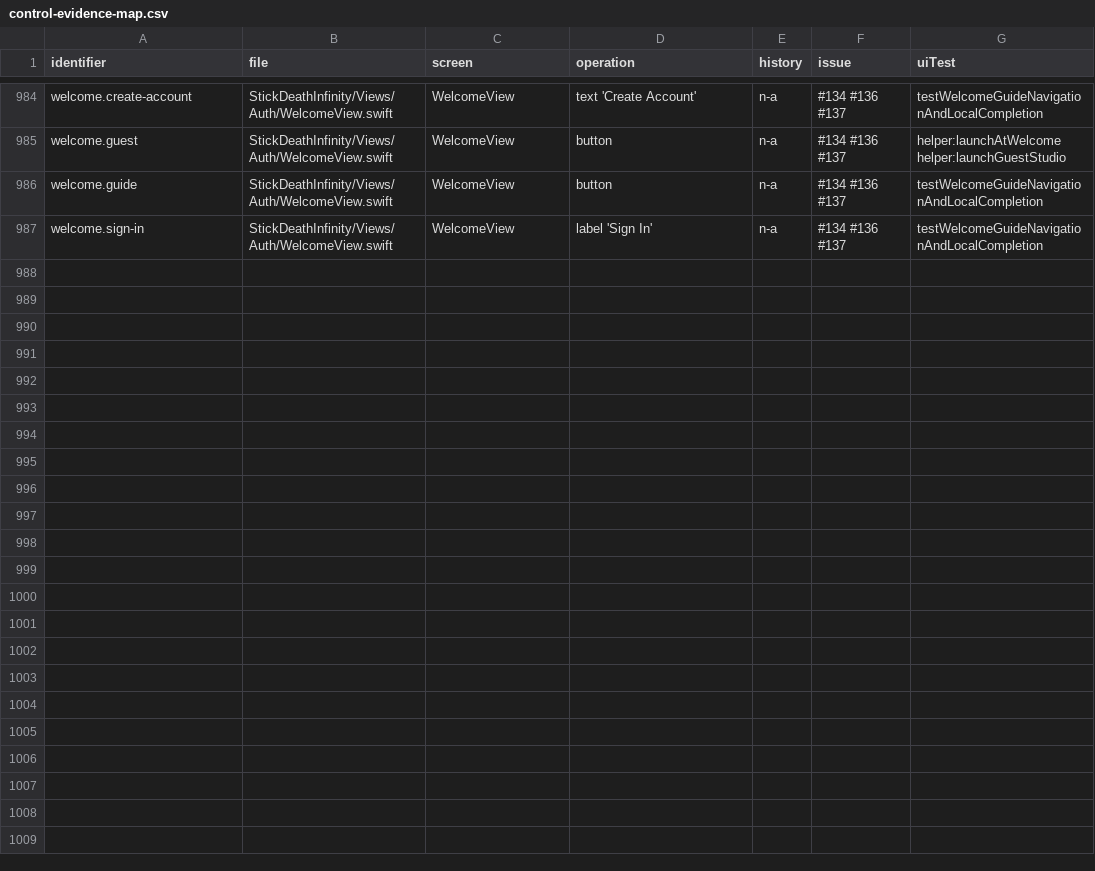
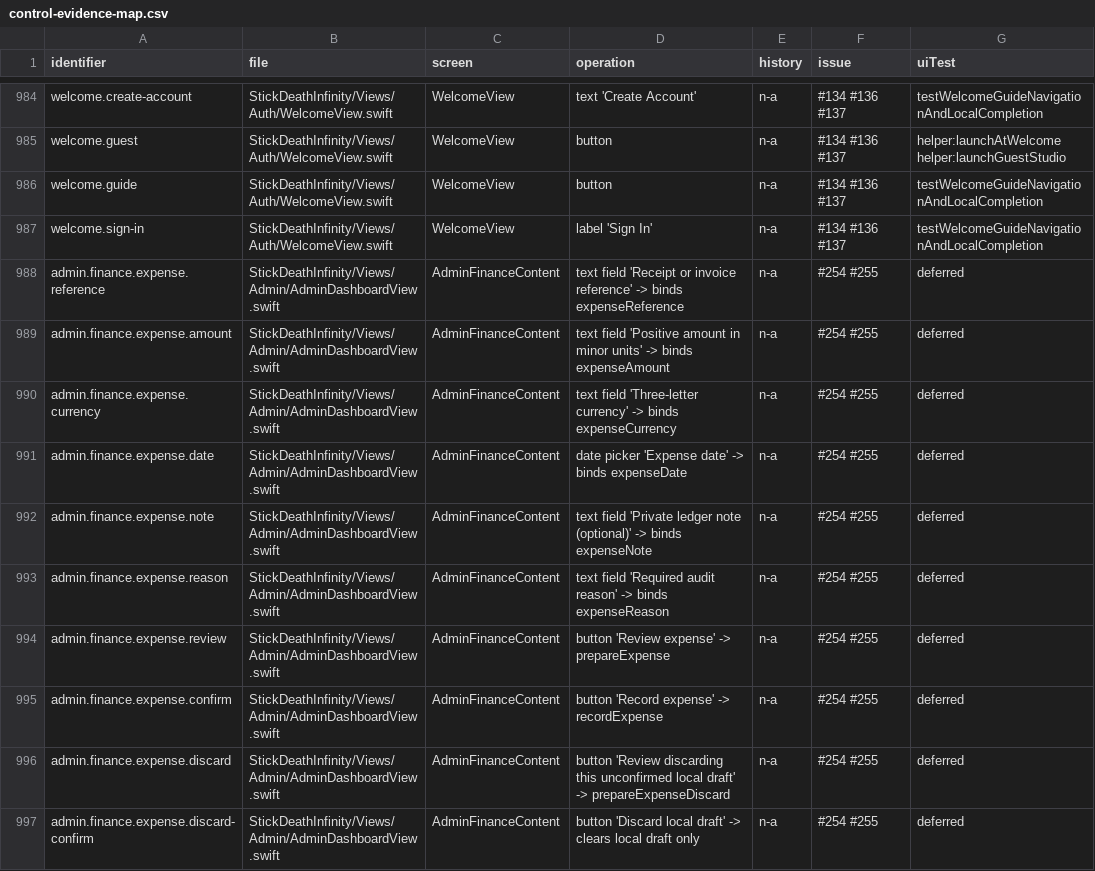
Before and after one commit to jmw7629/StickDeath-Infinity-, a CSV file: docs/control-evidence-map.csv, drawn as a sheet; only a part is shown, gaps mark what is left out; the diff names each change by its address in the sheet, - before the commit and + after, or states it on an @@ line.

Commit message:
Add confirmed native expense records and accurate ledger audit details

```diff
--- a/docs/control-evidence-map.csv
+++ b/docs/control-evidence-map.csv
+row 988: admin.finance.expense.reference | StickDeathInfinity/Views/Admin/AdminDashboardView.swift | AdminFinanceContent | text field 'Receipt or invoice reference' -> binds expenseReference | n-a | #254 #255 | deferred
+row 989: admin.finance.expense.amount | StickDeathInfinity/Views/Admin/AdminDashboardView.swift | AdminFinanceContent | text field 'Positive amount in minor units' -> binds expenseAmount | n-a | #254 #255 | deferred
+row 990: admin.finance.expense.currency | StickDeathInfinity/Views/Admin/AdminDashboardView.swift | AdminFinanceContent | text field 'Three-letter currency' -> binds expenseCurrency | n-a | #254 #255 | deferred
+row 991: admin.finance.expense.date | StickDeathInfinity/Views/Admin/AdminDashboardView.swift | AdminFinanceContent | date picker 'Expense date' -> binds expenseDate | n-a | #254 #255 | deferred
+row 992: admin.finance.expense.note | StickDeathInfinity/Views/Admin/AdminDashboardView.swift | AdminFinanceContent | text field 'Private ledger note (optional)' -> binds expenseNote | n-a | #254 #255 | deferred
+row 993: admin.finance.expense.reason | StickDeathInfinity/Views/Admin/AdminDashboardView.swift | AdminFinanceContent | text field 'Required audit reason' -> binds expenseReason | n-a | #254 #255 | deferred
+row 994: admin.finance.expense.review | StickDeathInfinity/Views/Admin/AdminDashboardView.swift | AdminFinanceContent | button 'Review expense' -> prepareExpense | n-a | #254 #255 | deferred
+row 995: admin.finance.expense.confirm | StickDeathInfinity/Views/Admin/AdminDashboardView.swift | AdminFinanceContent | button 'Record expense' -> recordExpense | n-a | #254 #255 | deferred
+row 996: admin.finance.expense.discard | StickDeathInfinity/Views/Admin/AdminDashboardView.swift | AdminFinanceContent | button 'Review discarding this unconfirmed local draft' -> prepareExpenseDiscard | n-a | #254 #255 | deferred
+row 997: admin.finance.expense.discard-confirm | StickDeathInfinity/Views/Admin/AdminDashboardView.swift | AdminFinanceContent | button 'Discard local draft' -> clears local draft only | n-a | #254 #255 | deferred
```
Also changed, not shown: 4 other files.
